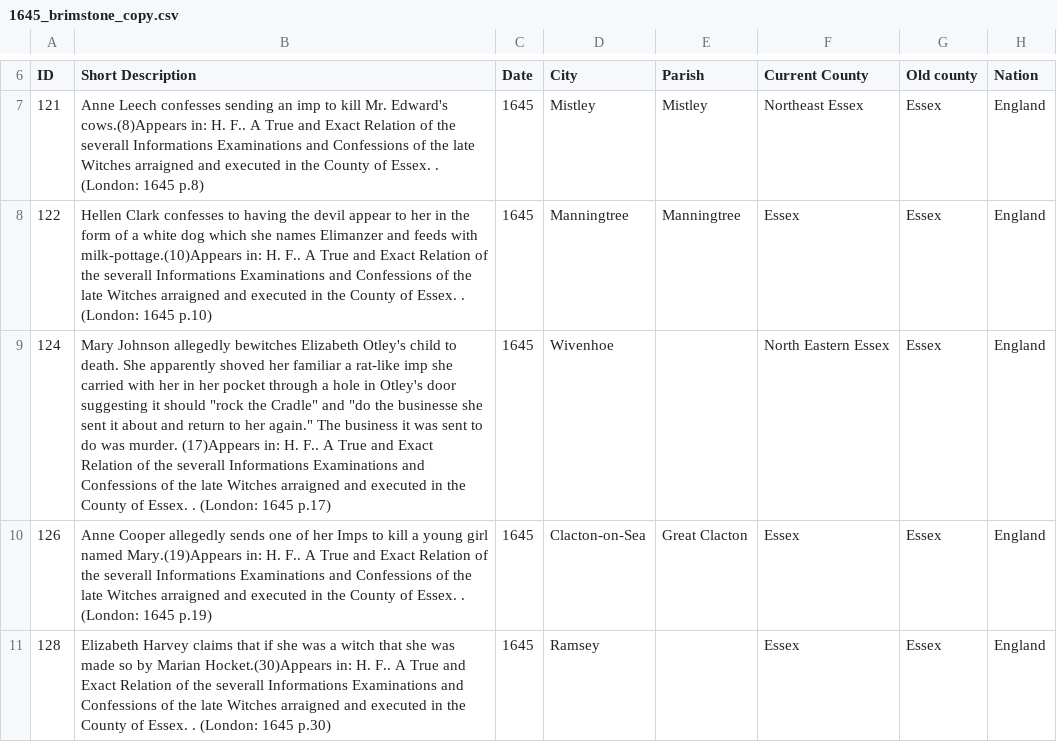
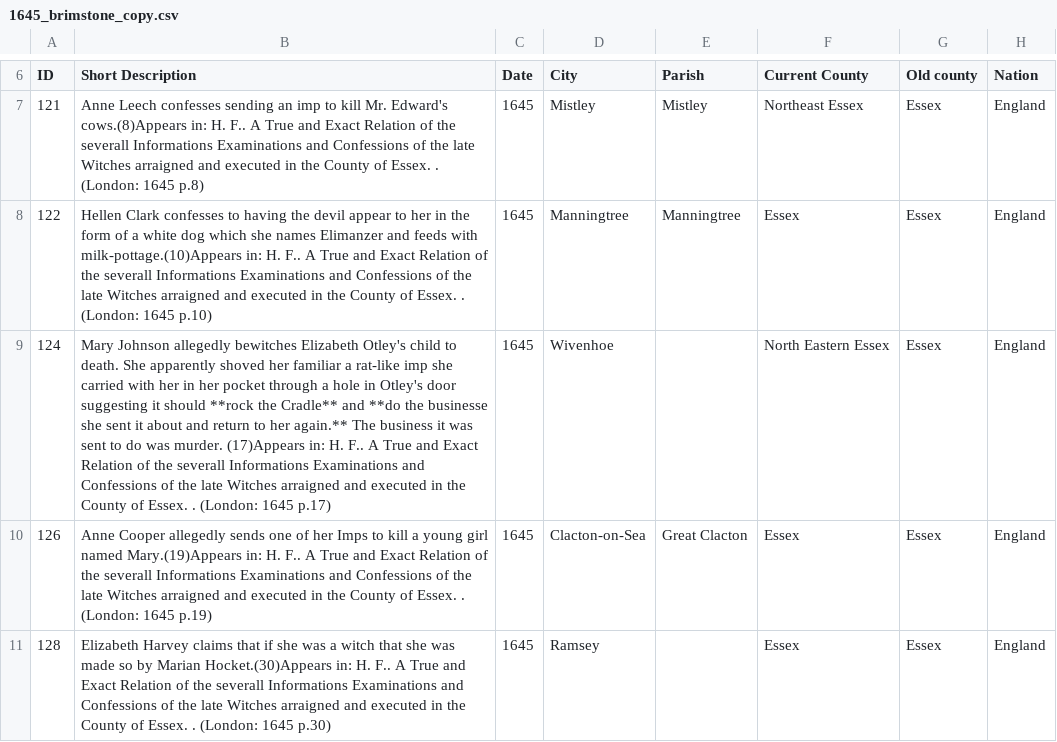
Before and after one commit to rhymeswithfloral/hist5702w_project, a CSV file: Laurel/wget_weme/wget_brimstone/1645_brimstone_copy.csv, drawn as a sheet; only a part is shown, gaps mark what is left out.

Commit message:
Update 1645_brimstone_copy.csv

```diff
--- a/Laurel/wget_weme/wget_brimstone/1645_brimstone_copy.csv
+++ b/Laurel/wget_weme/wget_brimstone/1645_brimstone_copy.csv
@@ -8,3 +8,3 @@ ID,Short Description,Date,City,Parish,Current County,Old county,Nation
 122,Hellen Clark confesses to having the devil appear to her in the form of a white dog which she names Elimanzer and feeds with milk-pottage.(10)Appears in:	H. F..  A True and Exact Relation of the severall Informations Examinations and Confessions of the late Witches arraigned and executed in the County of Essex. . (London: 1645 p.10),1645,Manningtree,Manningtree,Essex,Essex,England
-124,Mary Johnson allegedly bewitches Elizabeth Otley's child to death. She apparently shoved her familiar a rat-like imp she carried with her in her pocket through a hole in Otley's door suggesting it should "rock the Cradle" and "do the businesse she sent it about and return to her again." The business it was sent to do was murder. (17)Appears in:	H. F..  A True and Exact Relation of the severall Informations Examinations and Confessions of the late Witches arraigned and executed in the County of Essex. . (London: 1645 p.17),1645,Wivenhoe,,North Eastern Essex,Essex,England
+124,Mary Johnson allegedly bewitches Elizabeth Otley's child to death. She apparently shoved her familiar a rat-like imp she carried with her in her pocket through a hole in Otley's door suggesting it should **rock the Cradle** and **do the businesse she sent it about and return to her again.** The business it was sent to do was murder. (17)Appears in:	H. F..  A True and Exact Relation of the severall Informations Examinations and Confessions of the late Witches arraigned and executed in the County of Essex. . (London: 1645 p.17),1645,Wivenhoe,,North Eastern Essex,Essex,England
 126,Anne Cooper allegedly sends one of her Imps to kill a young girl named Mary.(19)Appears in:	H. F..  A True and Exact Relation of the severall Informations Examinations and Confessions of the late Witches arraigned and executed in the County of Essex. . (London: 1645 p.19),1645,Clacton-on-Sea,Great Clacton,Essex,Essex,England
```
